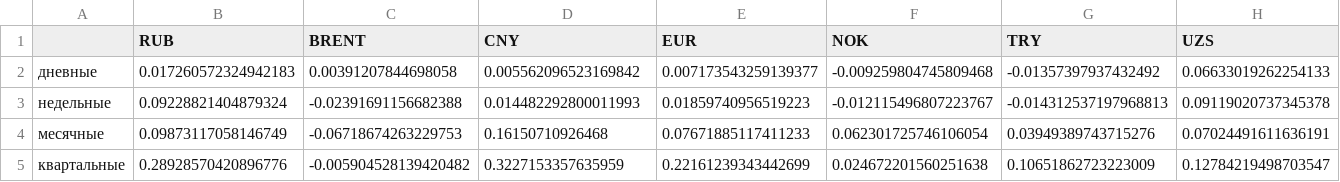
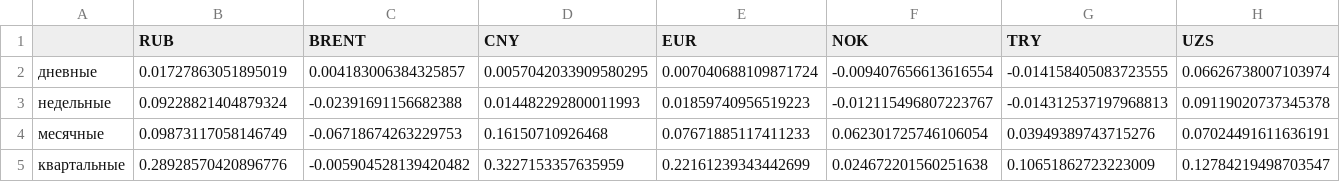
Before and after one commit to BakdauletBolatA/tenge-fx-analysis, a CSV file: reports/tables/horizons_managed.csv, drawn as a sheet; only a part is shown; the diff covers the shown part only; the diff names each change by its address in the sheet, - before the commit and + after, or states it on an @@ line.

Commit message:
refresh: horizons under the managed rate

```diff
--- a/reports/tables/horizons_managed.csv
+++ b/reports/tables/horizons_managed.csv
-B2 (RUB): 0.017260572324942183
+B2 (RUB): 0.01727863051895019
-C2 (BRENT): 0.00391207844698058
+C2 (BRENT): 0.004183006384325857
-D2 (CNY): 0.005562096523169842
+D2 (CNY): 0.0057042033909580295
-E2 (EUR): 0.007173543259139377
+E2 (EUR): 0.007040688109871724
-F2 (NOK): -0.009259804745809468
+F2 (NOK): -0.009407656613616554
-G2 (TRY): -0.01357397937432492
+G2 (TRY): -0.014158405083723555
-H2 (UZS): 0.06633019262254133
+H2 (UZS): 0.06626738007103974
```
Also changed, not shown: 2 edited cells elsewhere in this file.
